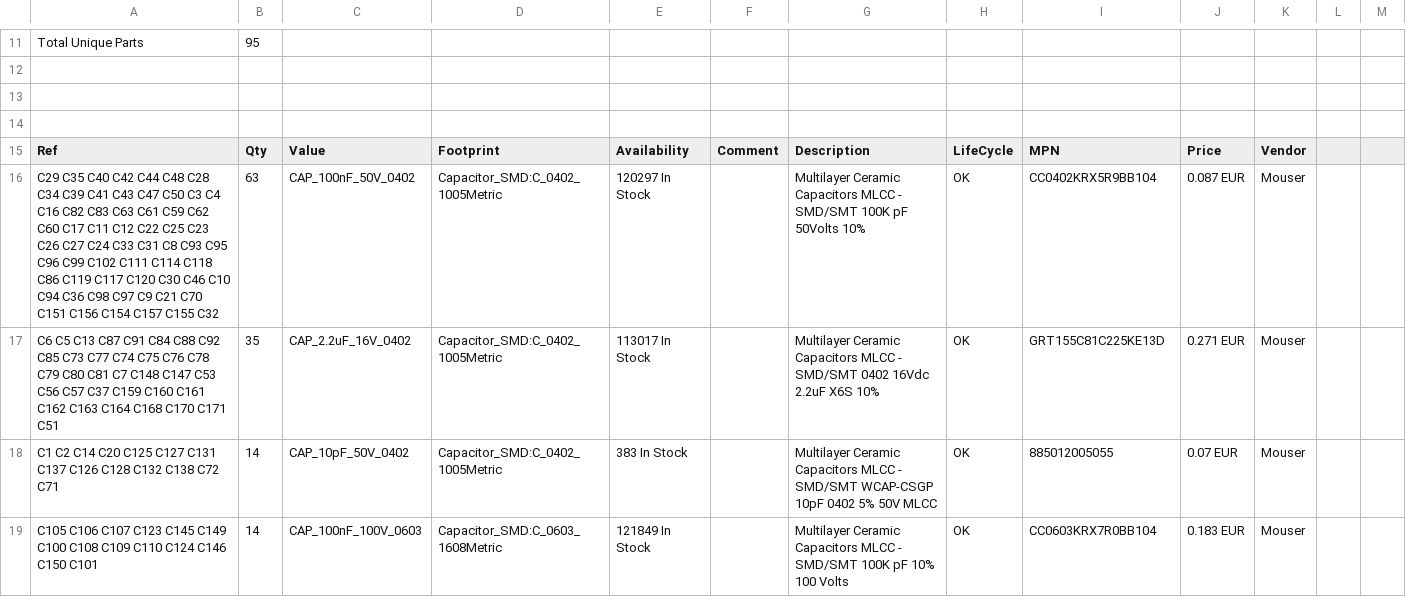
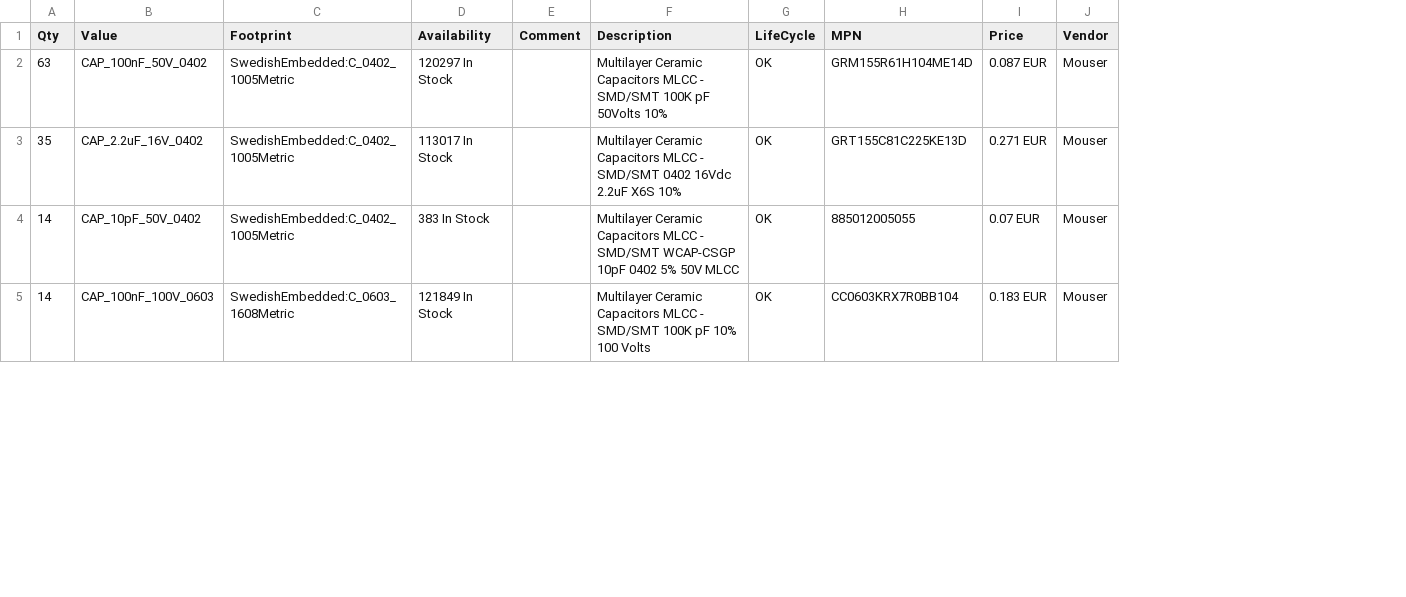
Before and after one commit to swedishembedded/cranecontrol-hw, a CSV file: motordriver-2x-bom.csv, drawn as a sheet; only a part is shown, gaps mark what is left out; removed rows and columns are numbered as before the commit, all else as after; the diff covers the shown part only; the diff names each change by its address in the sheet, - before the commit and + after, or states it on an @@ line.

```diff
--- a/motordriver-2x-bom.csv
+++ b/motordriver-2x-bom.csv
-column A (Ref), rows 16-19: C29 C35 C40 C42 C44 C48 C28 C34 C39 C41 C43 C47 C50 C3 C4 C16 C82 C83 C63 C61 C59 C62 C60 C17 C11 C12 C22 C25 C23 C26 C27 C24 C33 C31 C8 C93 C95 C96 C99 C102 C111 C114 C118 C86 C119 C117 C120 C30 C46 C10 C94 C36 C98 C97 C9 C21 C70 C151 C156 C154 C157 C155 C32 | C6 C5 C13 C87 C91 C84 C88 C92 C85 C73 C77 C74 C75 C76 C78 C79 C80 C81 C7 C148 C147 C53 C56 C57 C37 C159 C160 C161 C162 C163 C164 C168 C170 C171 C51 | C1 C2 C14 C20 C125 C127 C131 C137 C126 C128 C132 C138 C72 C71 | C105 C106 C107 C123 C145 C149 C100 C108 C109 C110 C124 C146 C150 C101
-column D (Footprint), rows 16-19: Capacitor_SMD:C_0402_1005Metric | Capacitor_SMD:C_0402_1005Metric | Capacitor_SMD:C_0402_1005Metric | Capacitor_SMD:C_0603_1608Metric
+column C (Footprint), rows 2-5: SwedishEmbedded:C_0402_1005Metric | SwedishEmbedded:C_0402_1005Metric | SwedishEmbedded:C_0402_1005Metric | SwedishEmbedded:C_0603_1608Metric
-column L, empty
-column M, empty
-row 11: Total Unique Parts | 95
-row 12: (empty)
-row 13: (empty)
-row 14: (empty)
-H2 (MPN): CC0402KRX5R9BB104
+H2 (MPN): GRM155R61H104ME14D
```
Also changed, not shown: 23 removed rows and 7 edited cells elsewhere in this file, 7 other files.
